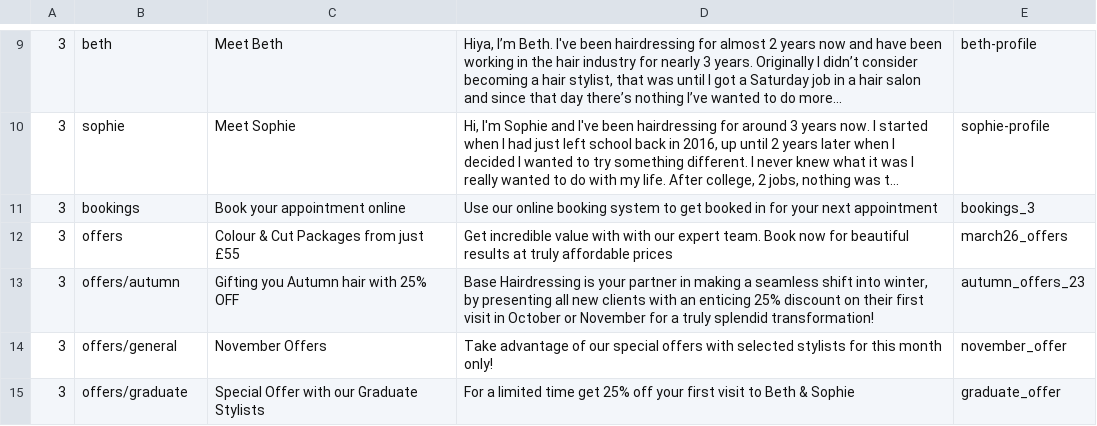
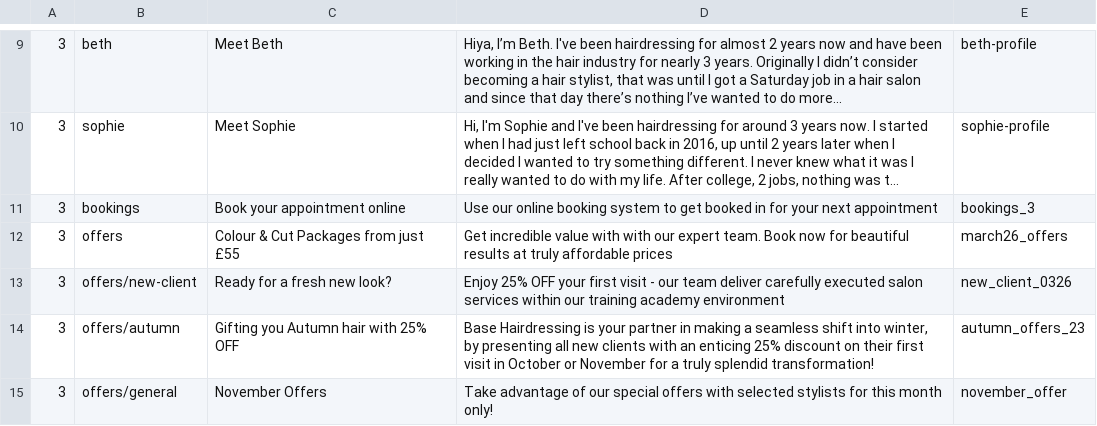
Before and after one commit to araquach/pk20, a CSV file: data/csv/meta_infos/Base-Base.csv, drawn as a sheet; only a part is shown, gaps mark what is left out; the shorter side is filled out with more unchanged rows; long unchanged cells end in …; the diff names each change by its address in the sheet, - before the commit and + after, or states it on an @@ line.

```diff
--- a/data/csv/meta_infos/Base-Base.csv
+++ b/data/csv/meta_infos/Base-Base.csv
+row 13: 3 | offers/new-client | Ready for a fresh new look? | Enjoy 25% OFF your first visit - our team deliver carefully executed salon services within our training academy environment | new_client_0326
```
Also changed, not shown: 12 other files.
